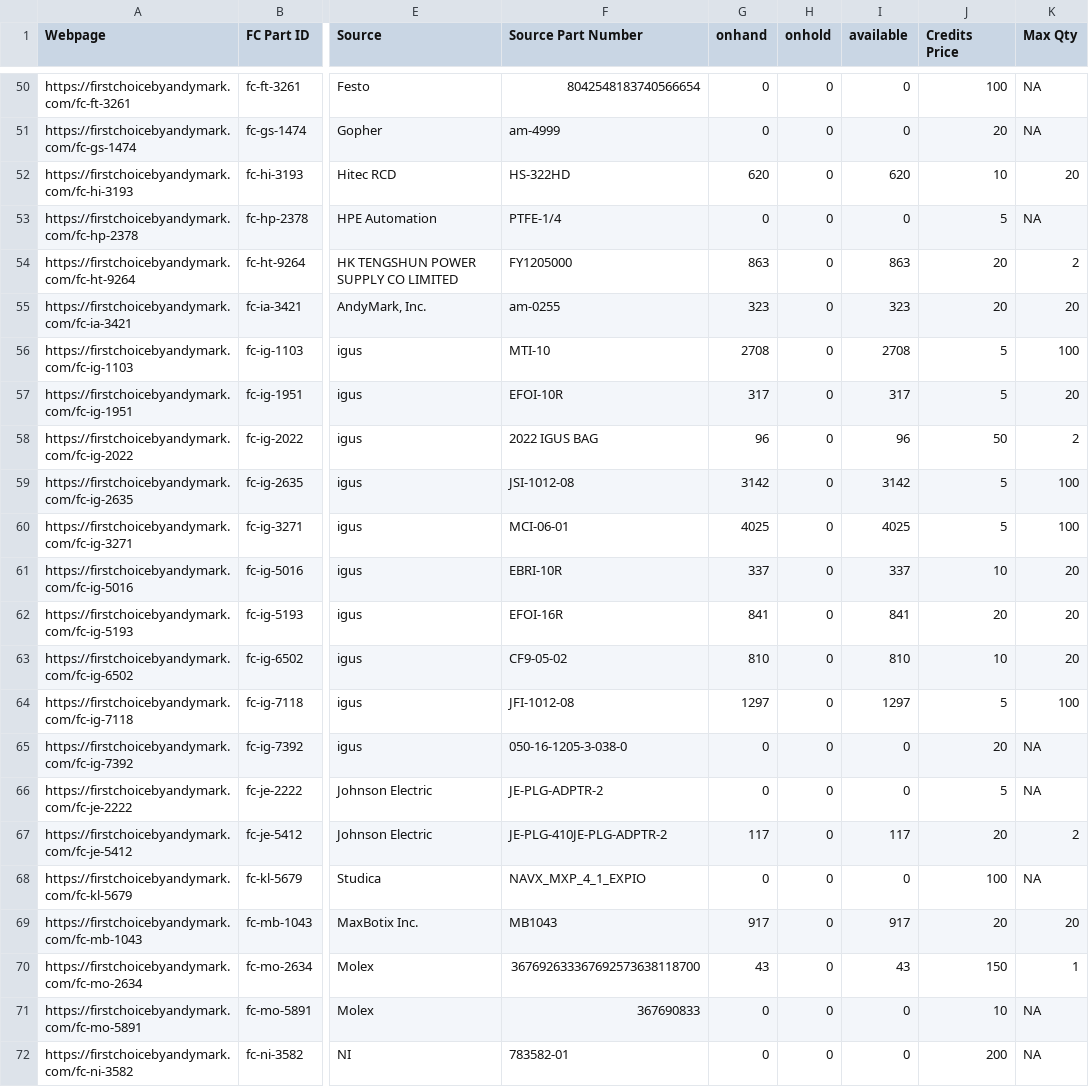
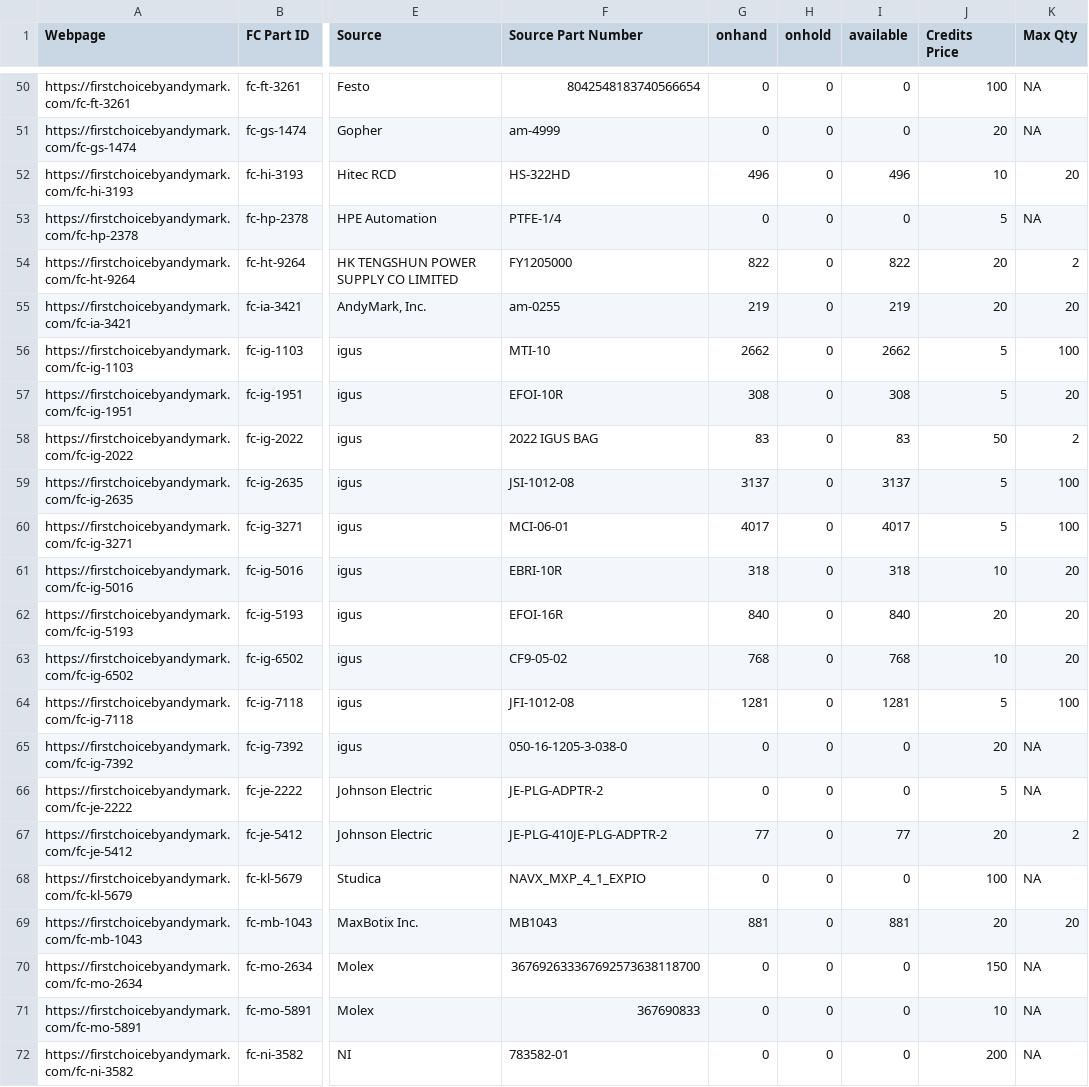
Before and after one commit to TechplexEngineer/FIRSTChoiceScanner, a CSV file: FirstChoice.csv, drawn as a sheet; only a part is shown, gaps mark what is left out; the diff covers the shown part only; the diff names each change by its address in the sheet, - before the commit and + after, or states it on an @@ line.

```diff
--- a/FirstChoice.csv
+++ b/FirstChoice.csv
-G52 (onhand): 620
+G52 (onhand): 496
-I52 (available): 620
+I52 (available): 496
-G54 (onhand): 863
+G54 (onhand): 822
-I54 (available): 863
+I54 (available): 822
-G55 (onhand): 323
+G55 (onhand): 219
-I55 (available): 323
+I55 (available): 219
-G56 (onhand): 2708
+G56 (onhand): 2662
-I56 (available): 2708
+I56 (available): 2662
-G57 (onhand): 317
+G57 (onhand): 308
-I57 (available): 317
+I57 (available): 308
-G58 (onhand): 96
+G58 (onhand): 83
-I58 (available): 96
+I58 (available): 83
-G59 (onhand): 3142
+G59 (onhand): 3137
-I59 (available): 3142
+I59 (available): 3137
-G60 (onhand): 4025
+G60 (onhand): 4017
-I60 (available): 4025
+I60 (available): 4017
-G61 (onhand): 337
+G61 (onhand): 318
-I61 (available): 337
+I61 (available): 318
-G62 (onhand): 841
+G62 (onhand): 840
-I62 (available): 841
+I62 (available): 840
-G63 (onhand): 810
+G63 (onhand): 768
-I63 (available): 810
+I63 (available): 768
-G64 (onhand): 1297
+G64 (onhand): 1281
-I64 (available): 1297
+I64 (available): 1281
-G67 (onhand): 117
+G67 (onhand): 77
-I67 (available): 117
+I67 (available): 77
-G69 (onhand): 917
+G69 (onhand): 881
-I69 (available): 917
+I69 (available): 881
-G70 (onhand): 43
+G70 (onhand): 0
-I70 (available): 43
+I70 (available): 0
-K70 (Max Qty): 1
+K70 (Max Qty): NA
```
Also changed, not shown: 118 edited cells elsewhere in this file.
